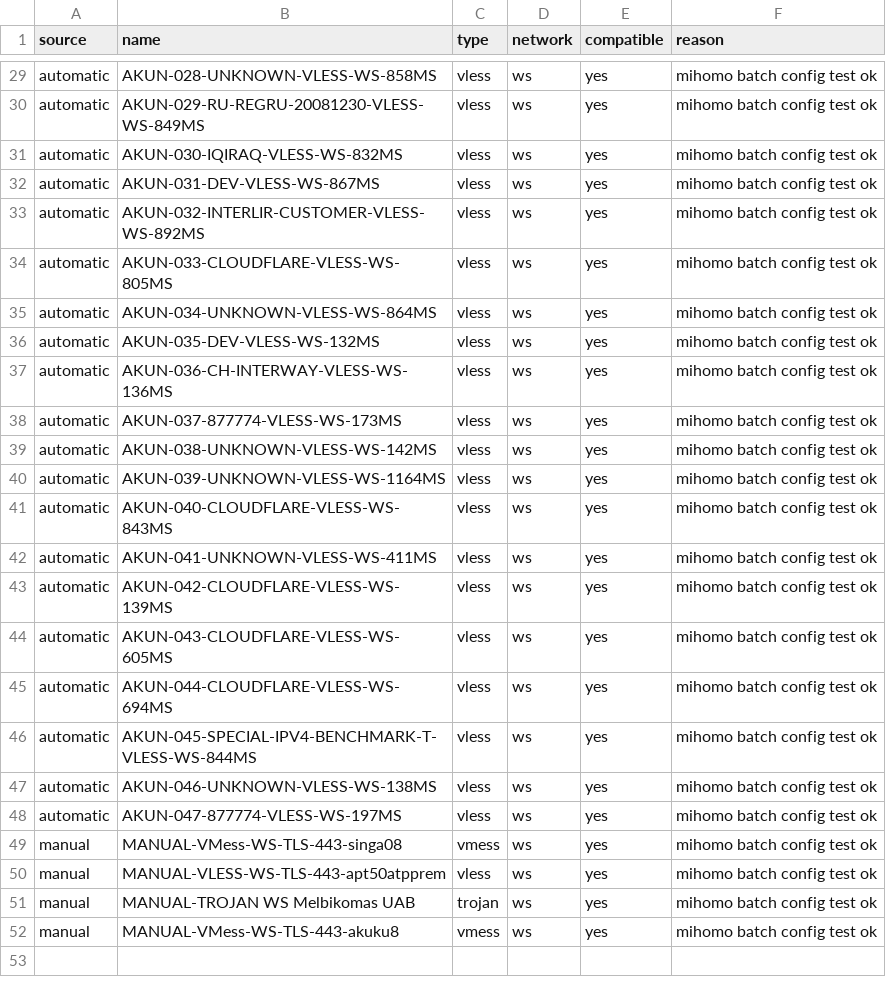
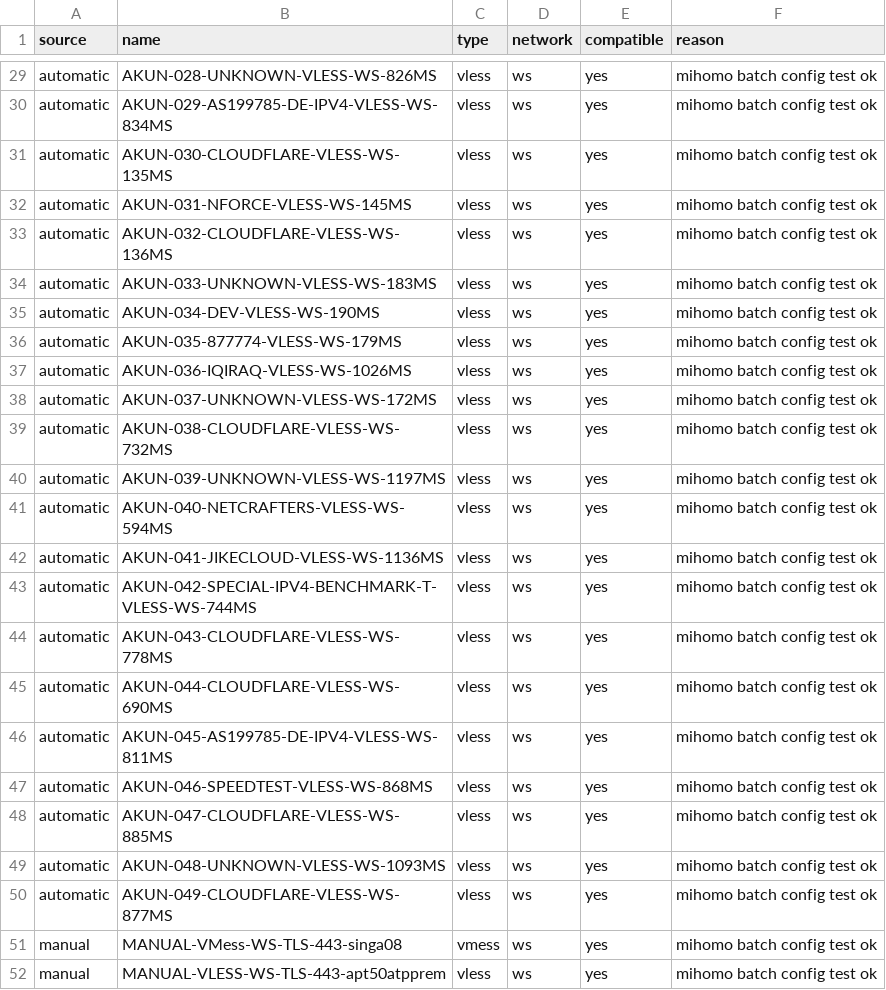
Before and after one commit to adiorany3/AkunYaml, a CSV file: openclash_compat_report.csv, drawn as a sheet; only a part is shown, gaps mark what is left out; the shorter side is filled out with more unchanged rows; addresses are those after the commit; the diff covers the shown part only; the diff names each change by its address in the sheet, - before the commit and + after, or states it on an @@ line.

```diff
--- a/openclash_compat_report.csv
+++ b/openclash_compat_report.csv
-B29 (name): AKUN-028-UNKNOWN-VLESS-WS-858MS
+B29 (name): AKUN-028-UNKNOWN-VLESS-WS-826MS
-B30 (name): AKUN-029-RU-REGRU-20081230-VLESS-WS-849MS
+B30 (name): AKUN-029-AS199785-DE-IPV4-VLESS-WS-834MS
-B31 (name): AKUN-030-IQIRAQ-VLESS-WS-832MS
+B31 (name): AKUN-030-CLOUDFLARE-VLESS-WS-135MS
-B32 (name): AKUN-031-DEV-VLESS-WS-867MS
+B32 (name): AKUN-031-NFORCE-VLESS-WS-145MS
-B33 (name): AKUN-032-INTERLIR-CUSTOMER-VLESS-WS-892MS
+B33 (name): AKUN-032-CLOUDFLARE-VLESS-WS-136MS
-B34 (name): AKUN-033-CLOUDFLARE-VLESS-WS-805MS
+B34 (name): AKUN-033-UNKNOWN-VLESS-WS-183MS
-B35 (name): AKUN-034-UNKNOWN-VLESS-WS-864MS
+B35 (name): AKUN-034-DEV-VLESS-WS-190MS
-B36 (name): AKUN-035-DEV-VLESS-WS-132MS
+B36 (name): AKUN-035-877774-VLESS-WS-179MS
-B37 (name): AKUN-036-CH-INTERWAY-VLESS-WS-136MS
+B37 (name): AKUN-036-IQIRAQ-VLESS-WS-1026MS
-B38 (name): AKUN-037-877774-VLESS-WS-173MS
+B38 (name): AKUN-037-UNKNOWN-VLESS-WS-172MS
-B39 (name): AKUN-038-UNKNOWN-VLESS-WS-142MS
+B39 (name): AKUN-038-CLOUDFLARE-VLESS-WS-732MS
-B40 (name): AKUN-039-UNKNOWN-VLESS-WS-1164MS
+B40 (name): AKUN-039-UNKNOWN-VLESS-WS-1197MS
-B41 (name): AKUN-040-CLOUDFLARE-VLESS-WS-843MS
+B41 (name): AKUN-040-NETCRAFTERS-VLESS-WS-594MS
-B42 (name): AKUN-041-UNKNOWN-VLESS-WS-411MS
+B42 (name): AKUN-041-JIKECLOUD-VLESS-WS-1136MS
-B43 (name): AKUN-042-CLOUDFLARE-VLESS-WS-139MS
+B43 (name): AKUN-042-SPECIAL-IPV4-BENCHMARK-T-VLESS-WS-744MS
-B44 (name): AKUN-043-CLOUDFLARE-VLESS-WS-605MS
+B44 (name): AKUN-043-CLOUDFLARE-VLESS-WS-778MS
-B45 (name): AKUN-044-CLOUDFLARE-VLESS-WS-694MS
+B45 (name): AKUN-044-CLOUDFLARE-VLESS-WS-690MS
-B46 (name): AKUN-045-SPECIAL-IPV4-BENCHMARK-T-VLESS-WS-844MS
+B46 (name): AKUN-045-AS199785-DE-IPV4-VLESS-WS-811MS
+row 47: automatic | AKUN-046-SPEEDTEST-VLESS-WS-868MS | vless | ws | yes | mihomo batch config test ok
+row 48: automatic | AKUN-047-CLOUDFLARE-VLESS-WS-885MS | vless | ws | yes | mihomo batch config test ok
-B49 (name): AKUN-046-UNKNOWN-VLESS-WS-138MS
+B49 (name): AKUN-048-UNKNOWN-VLESS-WS-1093MS
-B50 (name): AKUN-047-877774-VLESS-WS-197MS
+B50 (name): AKUN-049-CLOUDFLARE-VLESS-WS-877MS
```
Also changed, not shown: 27 edited cells elsewhere in this file, urltest_report.csv, 16 other files.
